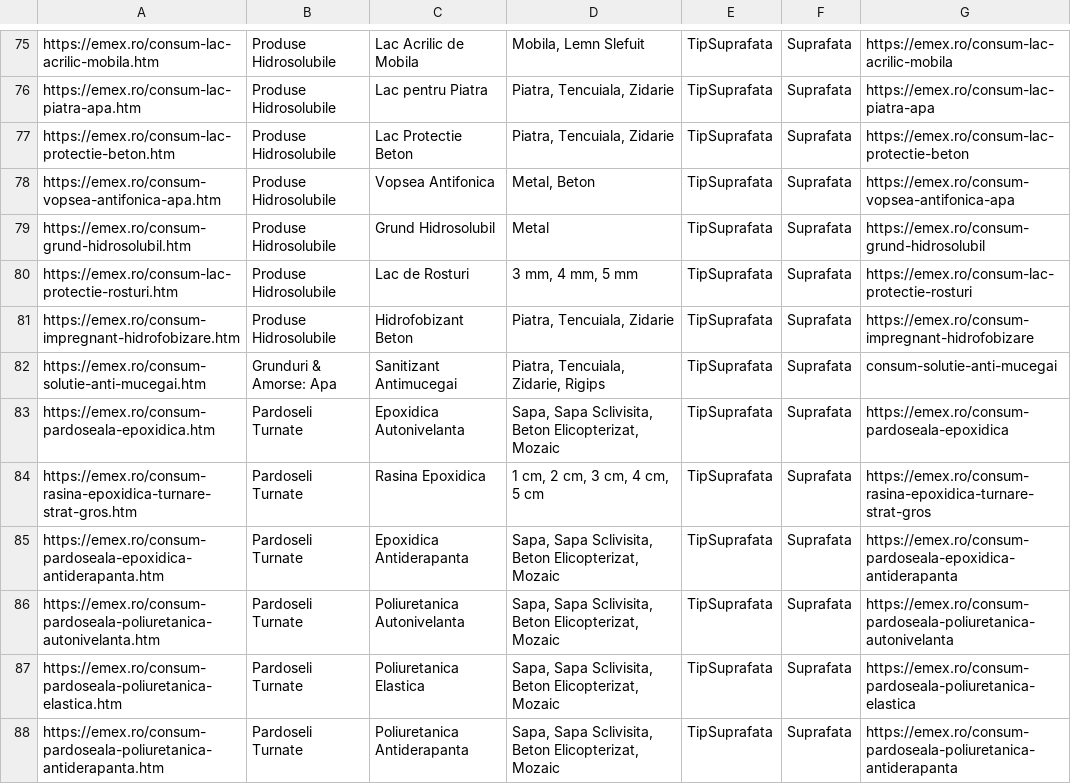
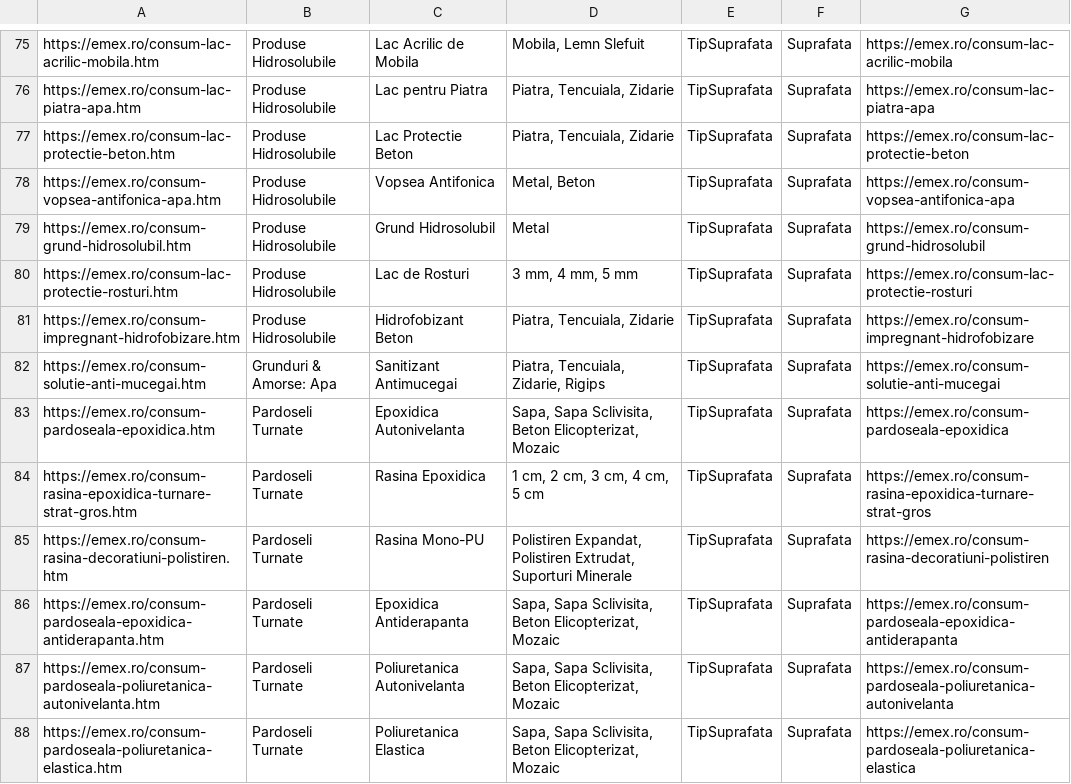
Before and after one commit to lotekh/emex-reloaded-a, a CSV file: public/data/consumuri.csv, drawn as a sheet; only a part is shown, gaps mark what is left out; the shorter side is filled out with more unchanged rows.

```diff
--- a/public/data/consumuri.csv
+++ b/public/data/consumuri.csv
@@ -81,5 +81,6 @@ https://emex.ro/consum-lac-protectie-rosturi.htm,Produse Hidrosolubile,Lac de Ro
 https://emex.ro/consum-impregnant-hidrofobizare.htm,Produse Hidrosolubile,Hidrofobizant Beton,"Piatra, Tencuiala, Zidarie",TipSuprafata,Suprafata,https://emex.ro/consum-impregnant-hidrofobizare
-https://emex.ro/consum-solutie-anti-mucegai.htm,Grunduri & Amorse: Apa,Sanitizant Antimucegai,"Piatra, Tencuiala, Zidarie, Rigips",TipSuprafata,Suprafata,consum-solutie-anti-mucegai
+https://emex.ro/consum-solutie-anti-mucegai.htm,Grunduri & Amorse: Apa,Sanitizant Antimucegai,"Piatra, Tencuiala, Zidarie, Rigips",TipSuprafata,Suprafata,https://emex.ro/consum-solutie-anti-mucegai
 https://emex.ro/consum-pardoseala-epoxidica.htm,Pardoseli Turnate,Epoxidica Autonivelanta,"Sapa, Sapa Sclivisita, Beton Elicopterizat, Mozaic",TipSuprafata,Suprafata,https://emex.ro/consum-pardoseala-epoxidica
 https://emex.ro/consum-rasina-epoxidica-turnare-strat-gros.htm,Pardoseli Turnate,Rasina Epoxidica,"1 cm, 2 cm, 3 cm, 4 cm, 5 cm",TipSuprafata,Suprafata,https://emex.ro/consum-rasina-epoxidica-turnare-strat-gros
+https://emex.ro/consum-rasina-decoratiuni-polistiren.htm,Pardoseli Turnate,Rasina Mono-PU,"Polistiren Expandat, Polistiren Extrudat, Suporturi Minerale",TipSuprafata,Suprafata,https://emex.ro/consum-rasina-decoratiuni-polistiren
 https://emex.ro/consum-pardoseala-epoxidica-antiderapanta.htm,Pardoseli Turnate,Epoxidica Antiderapanta,"Sapa, Sapa Sclivisita, Beton Elicopterizat, Mozaic",TipSuprafata,Suprafata,https://emex.ro/consum-pardoseala-epoxidica-antiderapanta
```
Also changed, not shown: public/tags/tags.csv, 2 other files.
